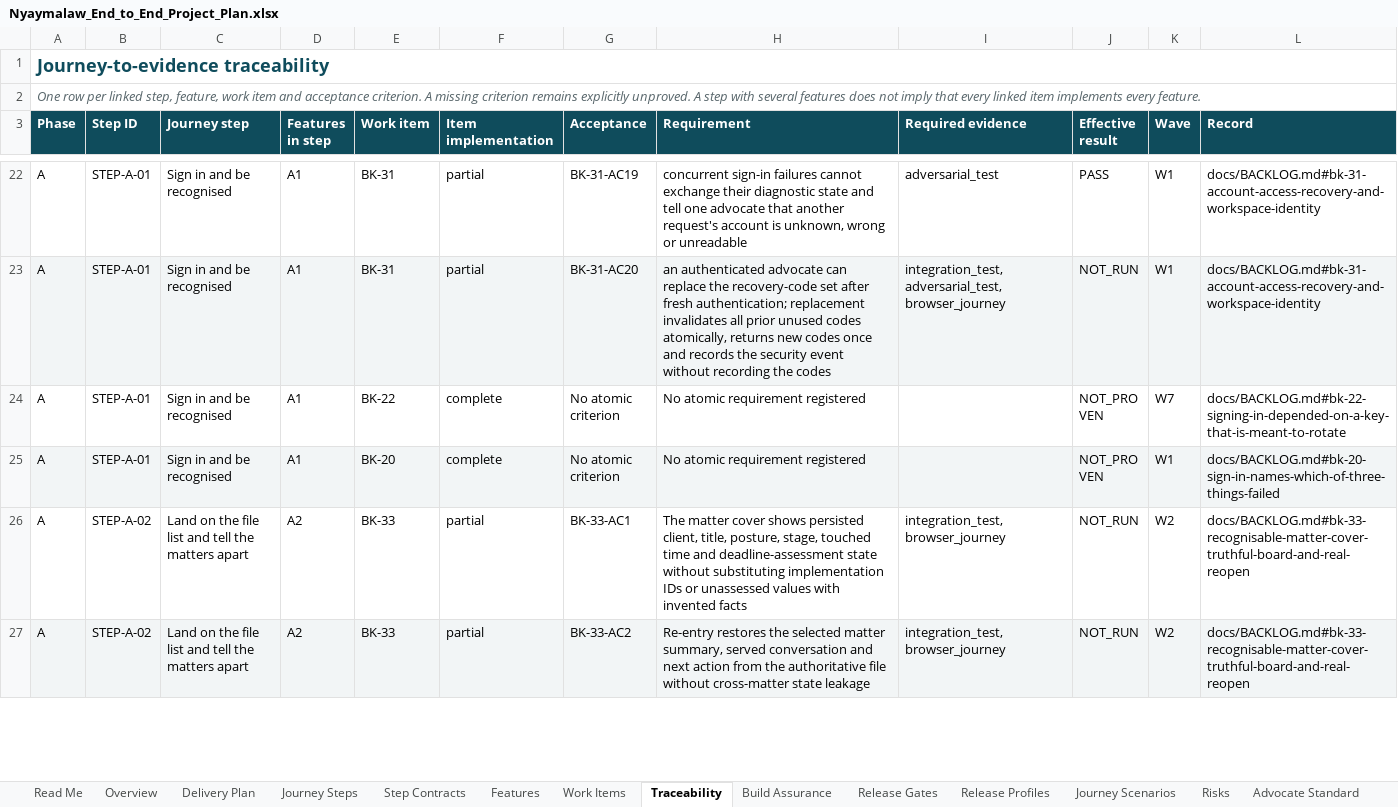
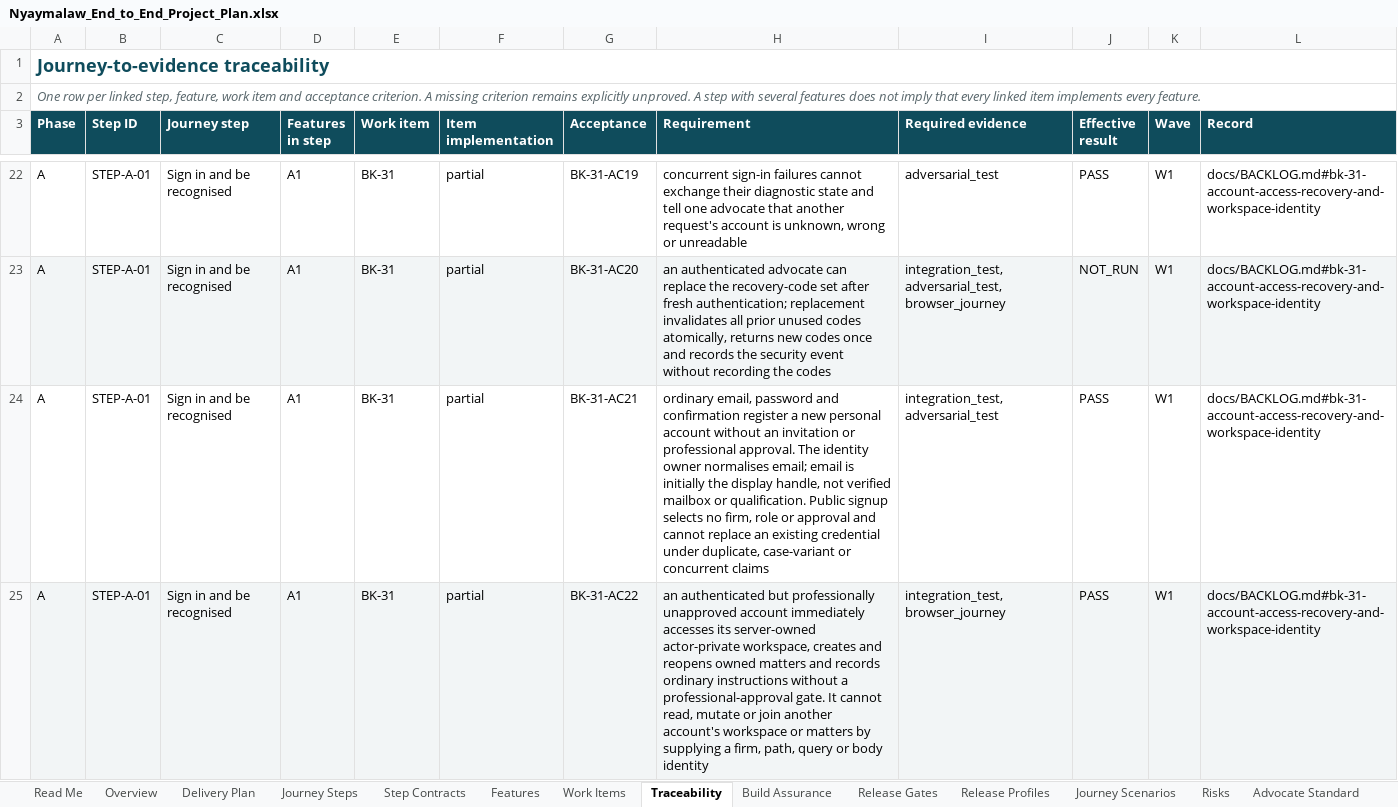
Before and after one commit to Harul8/Nyaymalaw, an Excel workbook: docs/Nyaymalaw_End_to_End_Project_Plan.xlsx, sheet Traceability, drawn as a sheet; only a part is shown, gaps mark what is left out; the shorter side is filled out with more unchanged rows; values as stored, in another font and other column widths than the file's, no borders; table styles not drawn; the diff covers the shown part only; the diff names each change by its address in the sheet, - before the commit and + after, or states it on an @@ line.

Commit message:
Open email registration while separating professional approval
Allow email/password signup and immediate owned-workspace and matter access without invitations or professional approval. Keep the existing recovery flow unchanged and preserve the optional invited operator lane.

Add durable admission, neutral authentication/validation, bounded approval records and current protected-operation checks. Update PRD, plan, backlog and source-bound evidence. Verified 3113 Class-A cases, 30 canonical browser cases and 56 expanded browser cases. Normal gate permits this commit under only the existing TRACE-C1 / BK-54-AC3 exception; FULL GATE RED, no release or full Phase A completion claimed.

```diff
--- a/docs/Nyaymalaw_End_to_End_Project_Plan.xlsx (sheet Traceability)
+++ b/docs/Nyaymalaw_End_to_End_Project_Plan.xlsx (sheet Traceability)
+row 24: A | STEP-A-01 | Sign in and be recognised | A1 | BK-31 | partial | BK-31-AC21 | ordinary email, password and confirmation register a new personal account without an invitation or professional approval. The identity owner normalises email; email is initially the display handle, not verified mailbox or qualification. Public signup selects no firm, role or approval and cannot replace an existing credential under duplicate, case-variant or concurrent claims | integration_test, adversarial_test | PASS | W1 | docs/BACKLOG.md#bk-31-account-access-recovery-and-workspace-identity
+row 25: A | STEP-A-01 | Sign in and be recognised | A1 | BK-31 | partial | BK-31-AC22 | an authenticated but professionally unapproved account immediately accesses its server-owned actor-private workspace, creates and reopens owned matters and records ordinary instructions without a professional-approval gate. It cannot read, mutate or join another account's workspace or matters by supplying a firm, path, query or body identity | integration_test, browser_journey | PASS | W1 | docs/BACKLOG.md#bk-31-account-access-recovery-and-workspace-identity
```
Also changed, not shown: 6 added rows and 12 edited cells elsewhere in this sheet, sheet Acceptance, sheet Sources, sheet Packet Guide, sheet Step Contracts, sheet Read Me, sheet Reconciliation, 7 more sheets, 51 other files.
